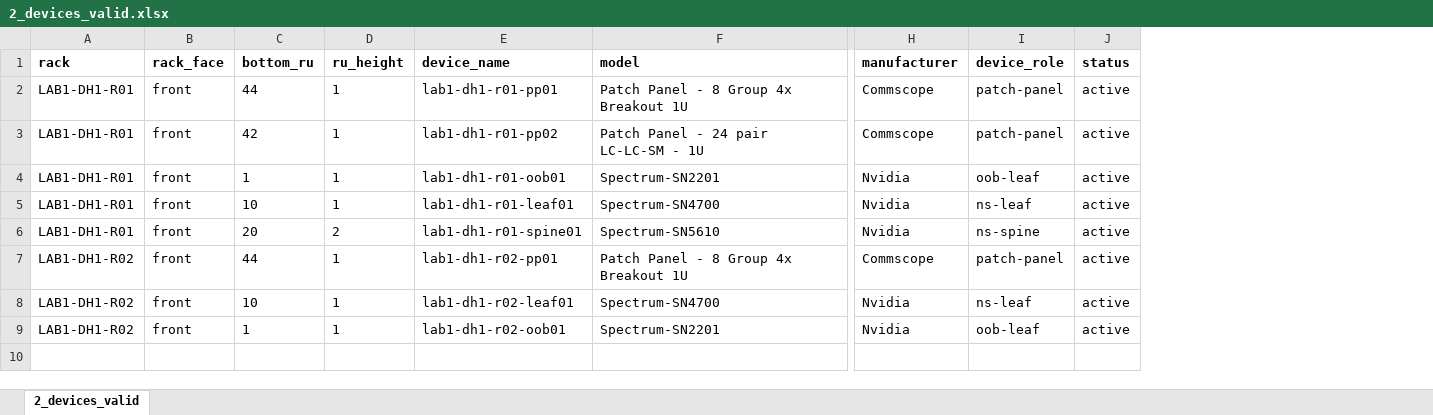
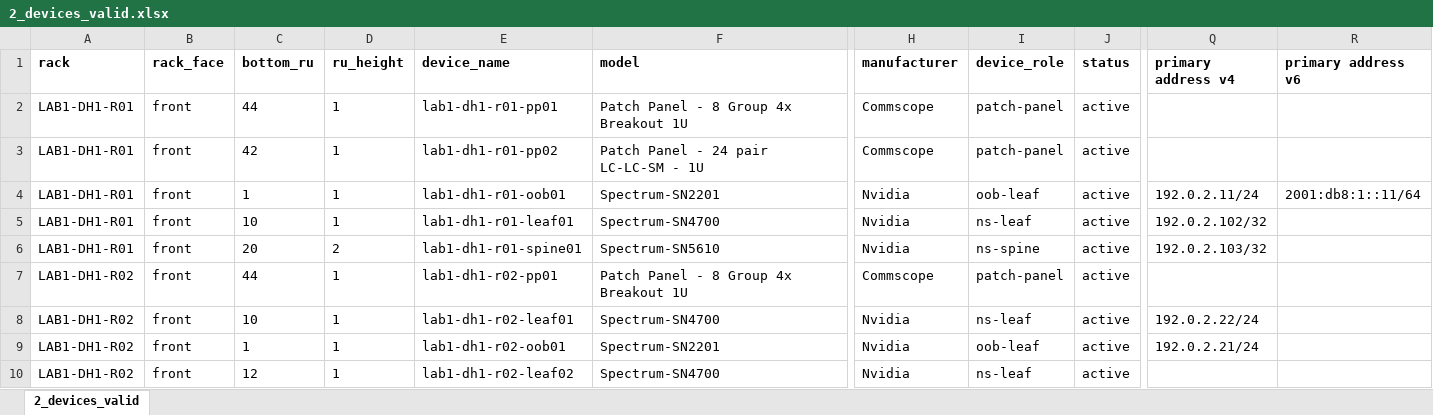
Before and after one commit to kangxin-liu/netbox-tool-kits, an Excel workbook: samples/2_devices_valid.xlsx, sheet 2_devices_valid, drawn as a sheet; only a part is shown, gaps mark what is left out; values as stored, in another font and other column widths than the file's, no borders; rows hold the shown columns only; the diff names each change by its address in the sheet, - before the commit and + after, or states it on an @@ line.

Commit message:
Implement deferred device addressing (D17) to allow creation of devices without immediate IP assignments
This update amends the device importer to support the creation of new devices whose types define management or loopback interfaces, even when all address cells are left blank. Such rows will raise a `DEVICE_IP_DEFERRED` warning instead of blocking the import, allowing for a two-step process where devices can be created first and addresses added later. Documentation and sample sheets have been updated to reflect this new workflow, ensuring clarity on the deferred addressing process. Tests have been added to validate the new behavior and ensure compliance with the updated requirements.

```diff
--- a/samples/2_devices_valid.xlsx (sheet 2_devices_valid)
+++ b/samples/2_devices_valid.xlsx (sheet 2_devices_valid)
+column Q (primary address v4), rows 4-9: 192.0.2.11/24 | 192.0.2.102/32 | 192.0.2.103/32 |  | 192.0.2.22/24 | 192.0.2.21/24
+column R (primary address v6), row 4: 2001:db8:1::11/64
+row 10: LAB1-DH1-R02 | front | 12 | 1 | lab1-dh1-r02-leaf02 | Spectrum-SN4700 | Nvidia | ns-leaf | active
```
Also changed, not shown: samples/2_devices_invalid.xlsx, 13 other files.
